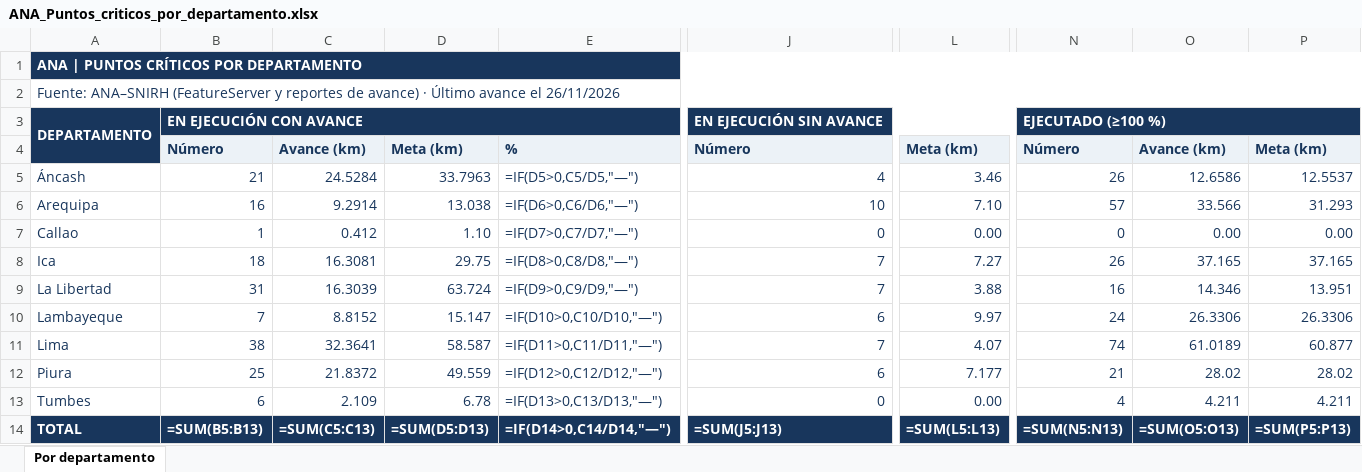
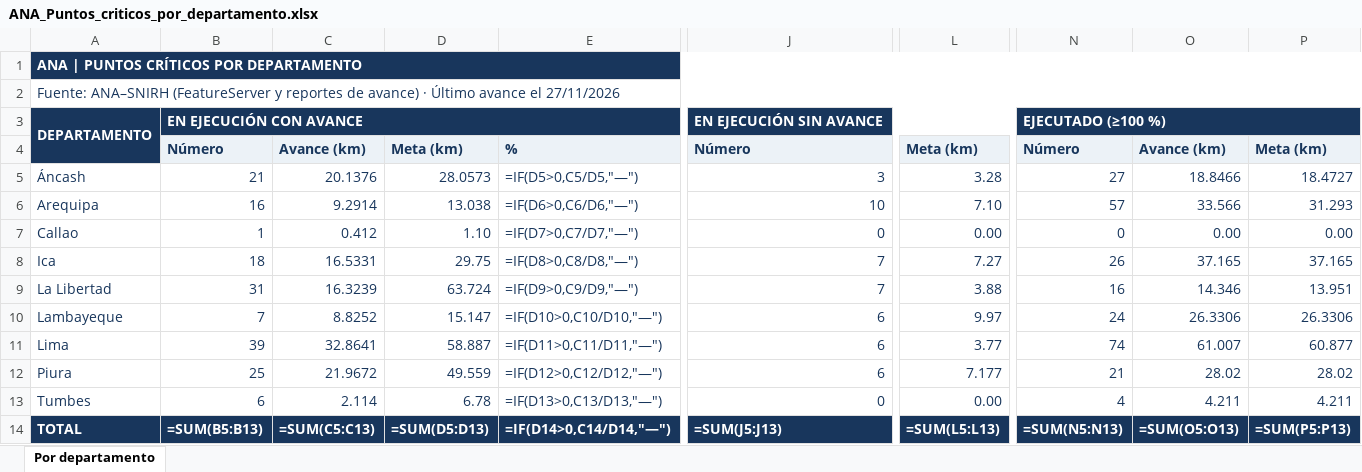
Before and after one commit to quiash/monitoreo-fen, an Excel workbook: data/ana-export/ANA_Puntos_criticos_por_departamento.xlsx, sheet Por departamento, drawn as a sheet; only a part is shown, gaps mark what is left out; values as stored, in another font and other column widths than the file's, no borders; formulas without a stored value are shown as written; the diff names each change by its address in the sheet, - before the commit and + after, or states it on an @@ line.

```diff
--- a/data/ana-export/ANA_Puntos_criticos_por_departamento.xlsx (sheet Por departamento)
+++ b/data/ana-export/ANA_Puntos_criticos_por_departamento.xlsx (sheet Por departamento)
-A2: …avance el 26/11/2026
+A2: …avance el 27/11/2026
-C5: 24.5284
+C5: 20.1376
-D5: 33.7963
+D5: 28.0573
-J5: 4
+J5: 3
-L5: 3.46
+L5: 3.28
-N5: 26
+N5: 27
-O5: 12.6586
+O5: 18.8466
-P5: 12.5537
+P5: 18.4727
-C8: 16.3081
+C8: 16.5331
-C9: 16.3039
+C9: 16.3239
-C10: 8.8152
+C10: 8.8252
-B11: 38
+B11: 39
-C11: 32.3641
+C11: 32.8641
-D11: 58.587
+D11: 58.887
-J11: 7
+J11: 6
-L11: 4.07
+L11: 3.77
-O11: 61.0189
+O11: 61.007
-C12: 21.8372
+C12: 21.9672
-C13: 2.109
+C13: 2.114
```
Also changed, not shown: data/ana-export/ANA_Puntos_criticos_detalle.xlsx, 6 other files.
